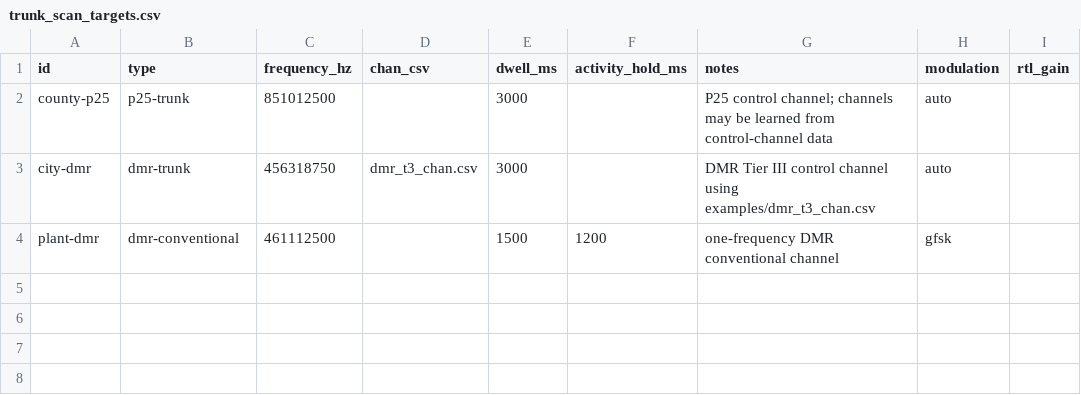
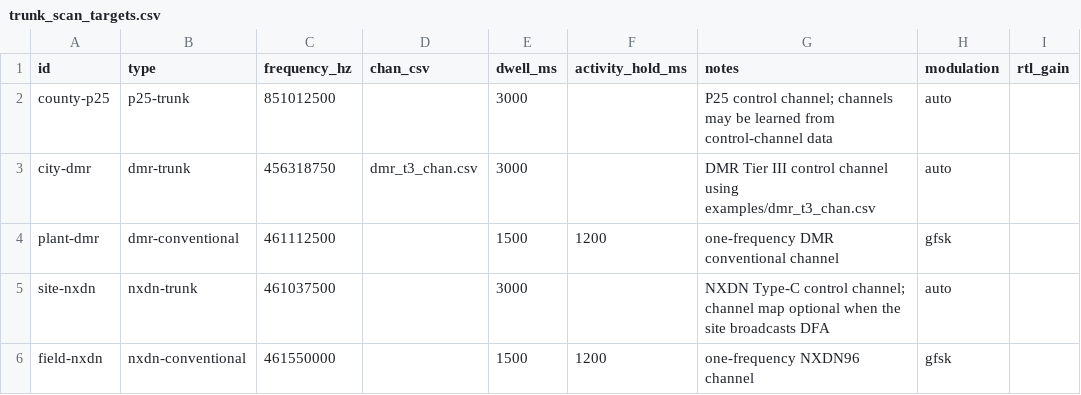
Before and after one commit to arancormonk/dsd-neo, a CSV file: examples/trunk_scan_targets.csv, drawn as a sheet; the diff names each change by its address in the sheet, - before the commit and + after, or states it on an @@ line.

Commit message:
feat: add NXDN trunk and conventional target types to trunk scan
Let single-tuner trunk scan rotate across nxdn-trunk and
nxdn-conventional rows alongside the existing P25/DMR targets:

- parse both new types; gfsk/auto modulation hints valid for them;
  chan_csv stays valid for nxdn-trunk and rejected on both
  conventional types
- give NXDN targets the DMR-class demod setup (4800 sym/s, 4-level
  SPS profile, GFSK rf_mod) and seed p25_cc_freq/trunk_cc_freq/
  trunk_lcn_freq[0] for nxdn-trunk so grant tuning and return-to-CC
  work through the shared NXDN paths
- retune and hold: nxdn-trunk parks while trunk_is_tuned; both
  retune paths keep p25_cc_freq set (unlike DMR trunk)
- snapshot per-target NXDN state (grant chan/freq, RAN, site
  sys/site code, location category, RCN/base/step/bw)
- new runtime hook nxdn_conventional_activity; nxdn_element.c
  reports VCALL ID (type 0x01) activity so conventional NXDN
  targets park after policy-allowed calls, mirroring the DMR site
- warn at scan init when a target's decoder is disabled by the
  selected mode preset (log-only; no per-target flag flipping)

NXDN48 (6.25 kHz) remains out of scope (-Y with -fi).

Refs: #371
Signed-off-by: arancormonk <180709949+arancormonk@users.noreply.github.com>

```diff
--- a/examples/trunk_scan_targets.csv
+++ b/examples/trunk_scan_targets.csv
+row 5: site-nxdn | nxdn-trunk | 461037500 |  | 3000 |  | NXDN Type-C control channel; channel map optional when the site broadcasts DFA | auto
+row 6: field-nxdn | nxdn-conventional | 461550000 |  | 1500 | 1200 | one-frequency NXDN96 channel | gfsk
```
Also changed, not shown: 9 other files.
